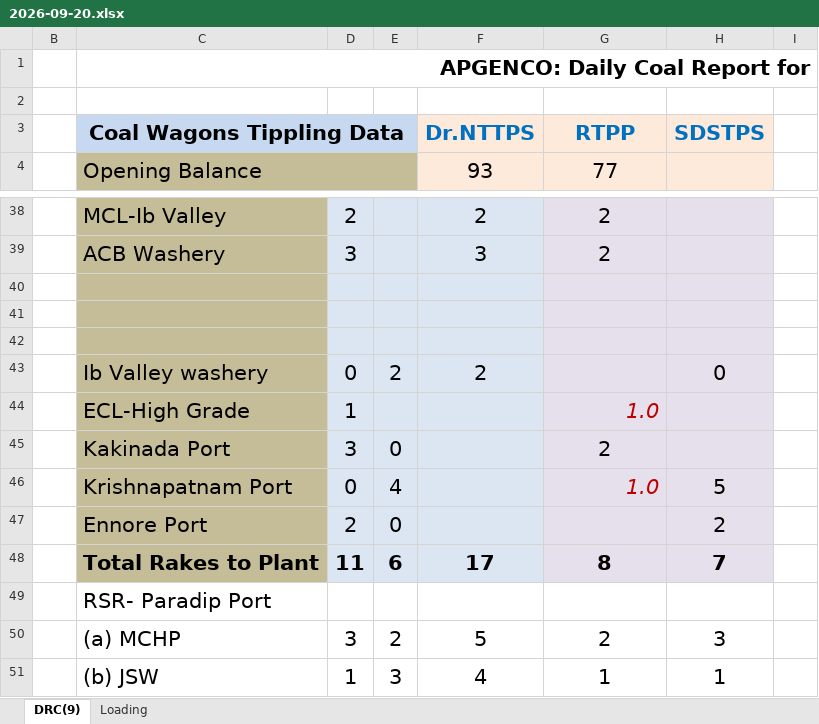
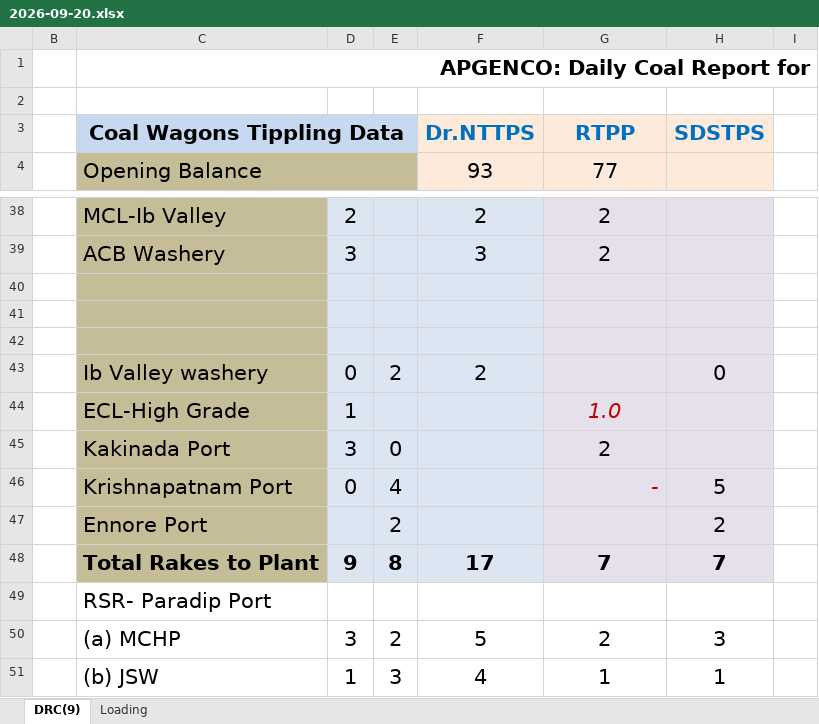
Before and after one commit to sravankumarlingam94-gif/coal-report, an Excel workbook: reports/2026-09-20.xlsx, sheet DRC(9), drawn as a sheet; only a part is shown, gaps mark what is left out; values as stored, in another font and other column widths than the file's, no borders; conditional formats not drawn; the diff covers the shown part only; the diff names each change by its address in the sheet, - before the commit and + after, or states it on an @@ line.

Commit message:
Coal report 20.09.2026 (update 6)

```diff
--- a/reports/2026-09-20.xlsx (sheet DRC(9))
+++ b/reports/2026-09-20.xlsx (sheet DRC(9))
-G44 alignment: right
+G44 alignment: center
-G46 (77): 1.0
+G46 (77): -
-D47: 2
+D47: (empty)
-E47: 0
+E47: 2
-D48: 11
+D48: 9
-E48: 6
+E48: 8
-G48 (77): 8
+G48 (77): 7
```
Also changed, not shown: 3 added rows, cell formats, merged cells and row numbers in column B elsewhere in this sheet.
